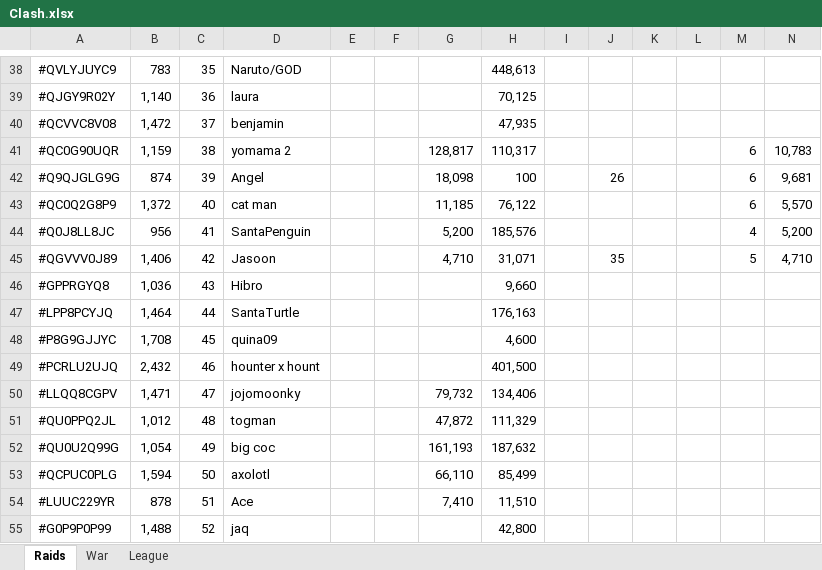
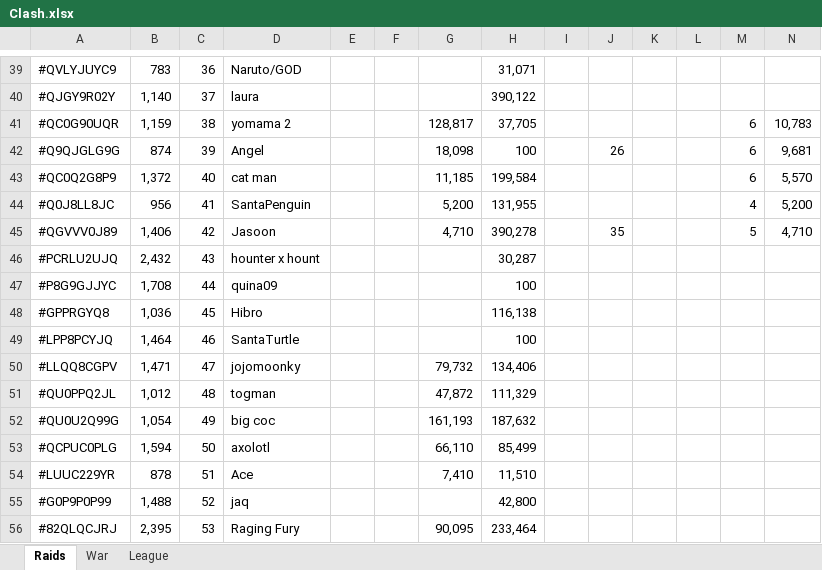
Before and after one commit to KYANI7E/Clans, an Excel workbook: Clash.xlsx, sheet Raids, drawn as a sheet; only a part is shown, gaps mark what is left out; the shorter side is filled out with more unchanged rows; values as stored, in another font and other column widths than the file's, no cell formats; removed rows and columns are numbered as before the commit, all else as after; rows hold the shown columns only; the diff covers the shown part only; the diff names each change by its address in the sheet, - before the commit and + after, or states it on an @@ line.

```diff
--- a/Clash.xlsx (sheet Raids)
+++ b/Clash.xlsx (sheet Raids)
-C39: 35
+C39: 36
-H39: 448,613
+H39: 31,071
-C40: 36
+C40: 37
-H40: 70,125
+H40: 390,122
-row 40: #QCVVC8V08 | 1,472 | 37 | benjamin |  |  |  | 47,935
-H41: 110,317
+H41: 37,705
-H43: 76,122
+H43: 199,584
-H44: 185,576
+H44: 131,955
-H45: 31,071
+H45: 390,278
+row 46: #PCRLU2UJQ | 2,432 | 43 | hounter x hount |  |  |  | 30,287
+row 47: #P8G9GJJYC | 1,708 | 44 | quina09 |  |  |  | 100
-C48: 43
+C48: 45
-H48: 9,660
+H48: 116,138
-C49: 44
+C49: 46
-H49: 176,163
+H49: 100
-row 48: #P8G9GJJYC | 1,708 | 45 | quina09 |  |  |  | 4,600
-row 49: #PCRLU2UJQ | 2,432 | 46 | hounter x hount |  |  |  | 401,500
```
Also changed, not shown: 8 added rows, 7 removed rows and 47 edited cells elsewhere in this sheet, sheet War, cell formats.
